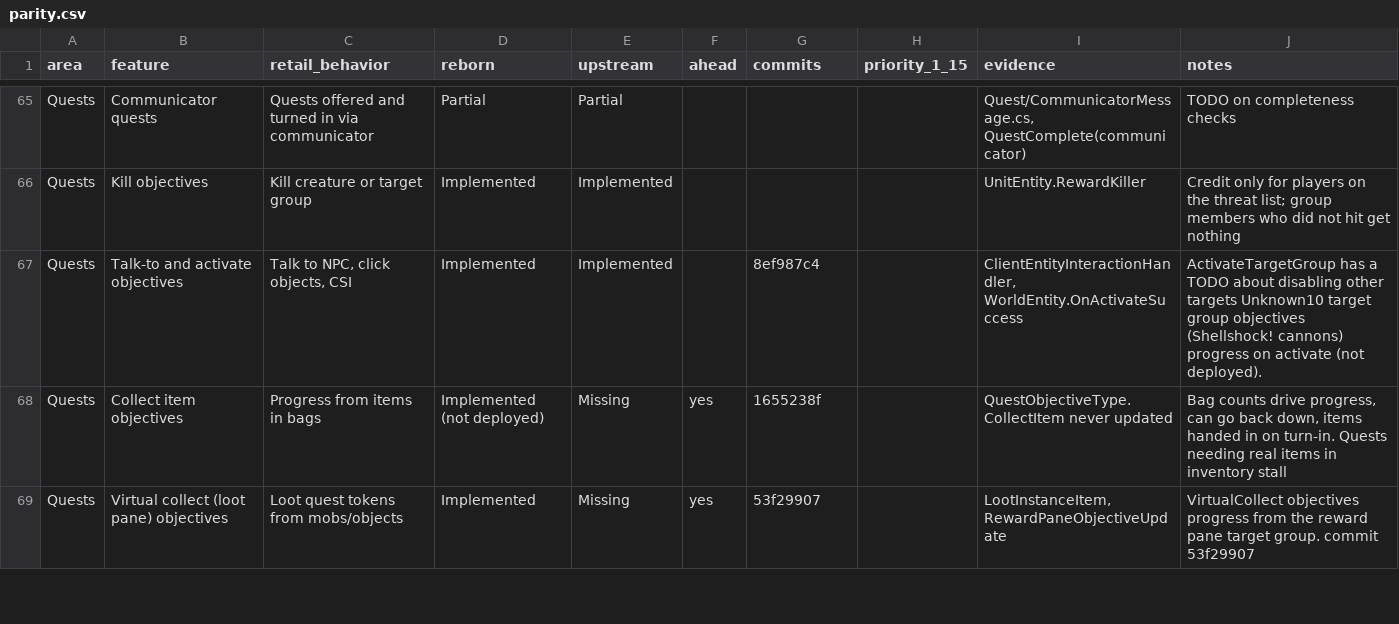
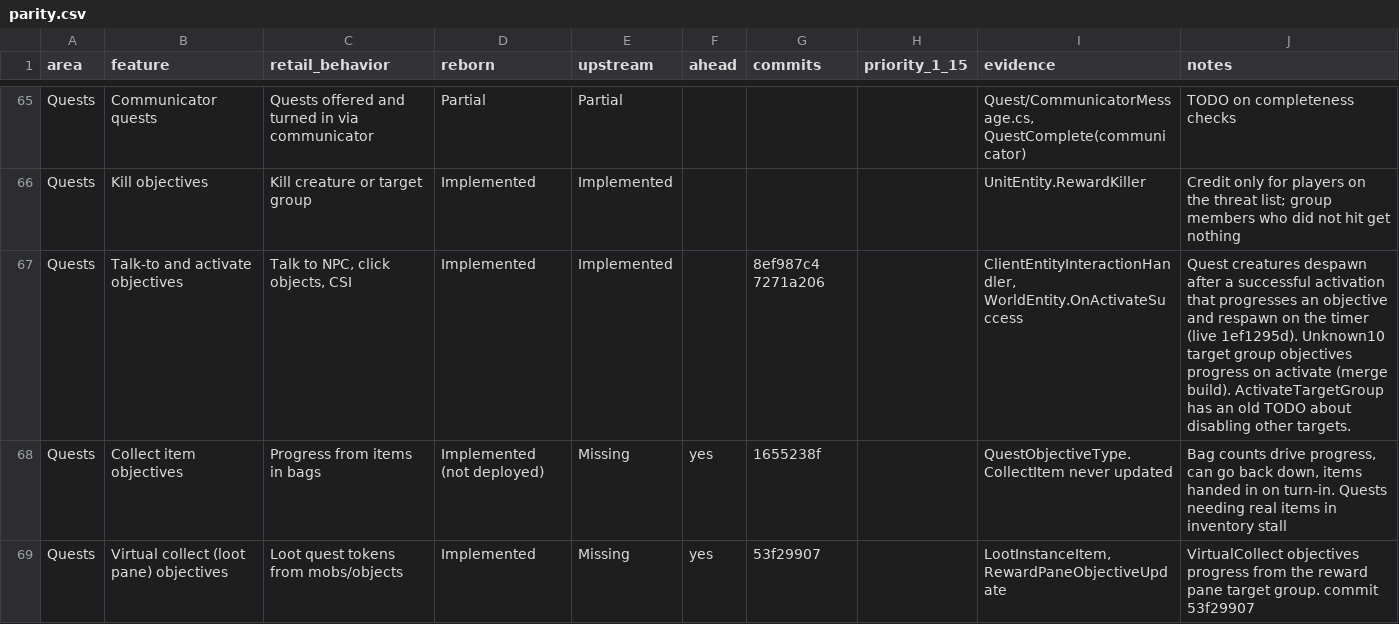
Before and after one commit to th3bluecarp/nexus-reborn, a CSV file: docs/reborn/parity.csv, drawn as a sheet; only a part is shown, gaps mark what is left out.

```diff
--- a/docs/reborn/parity.csv
+++ b/docs/reborn/parity.csv
@@ -66,3 +66,3 @@ Quests,Communicator quests,Quests offered and turned in via communicator,Partial
 Quests,Kill objectives,Kill creature or target group,Implemented,Implemented,,,,UnitEntity.RewardKiller,Credit only for players on the threat list; group members who did not hit get nothing
-Quests,Talk-to and activate objectives,"Talk to NPC, click objects, CSI",Implemented,Implemented,,8ef987c4,,"ClientEntityInteractionHandler, WorldEntity.OnActivateSuccess",ActivateTargetGroup has a TODO about disabling other targets Unknown10 target group objectives (Shellshock! cannons) progress on activate (not deployed).
+Quests,Talk-to and activate objectives,"Talk to NPC, click objects, CSI",Implemented,Implemented,,8ef987c4 7271a206,,"ClientEntityInteractionHandler, WorldEntity.OnActivateSuccess",Quest creatures despawn after a successful activation that progresses an objective and respawn on the timer (live 1ef1295d). Unknown10 target group objectives progress on activate (merge build). ActivateTargetGroup has an old TODO about disabling other targets.
 Quests,Collect item objectives,Progress from items in bags,Implemented (not deployed),Missing,yes,1655238f,,QuestObjectiveType.CollectItem never updated,"Bag counts drive progress, can go back down, items handed in on turn-in. Quests needing real items in inventory stall"
```
Also changed, not shown: 1 other file.
